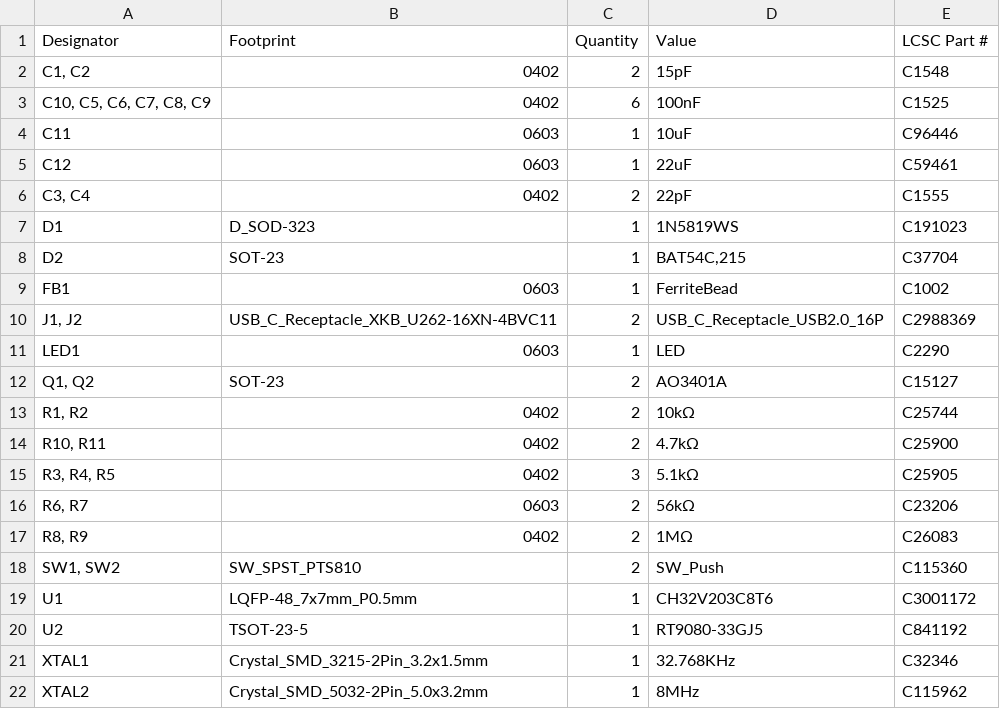
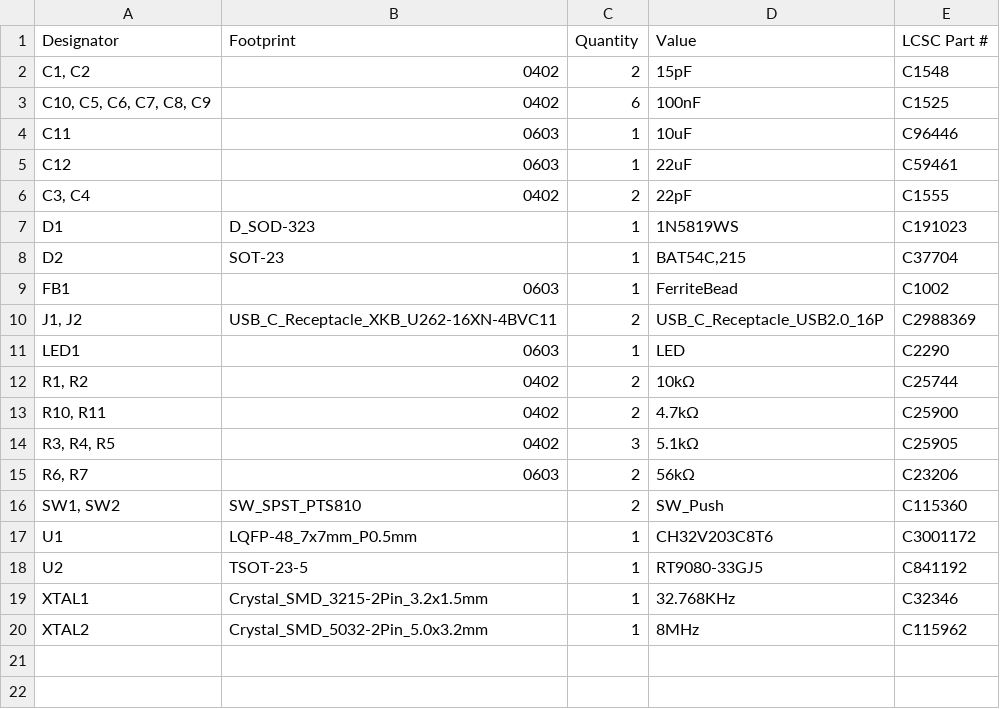
Before and after one commit to 21km43/CH32V203-DevBoard, a CSV file: production/bom.csv, drawn as a sheet.

```diff
--- a/production/bom.csv
+++ b/production/bom.csv
@@ -11,3 +11,2 @@ FB1,0603,1,FerriteBead,C1002
 LED1,0603,1,LED,C2290
-"Q1, Q2",SOT-23,2,AO3401A,C15127
 "R1, R2",0402,2,10kΩ,C25744
@@ -16,3 +15,2 @@ LED1,0603,1,LED,C2290
 "R6, R7",0603,2,56kΩ,C23206
-"R8, R9",0402,2,1MΩ,C26083
 "SW1, SW2",SW_SPST_PTS810,2,SW_Push,C115360
```
Also changed, not shown: production/designators.csv, production/positions.csv, 5 other files.
